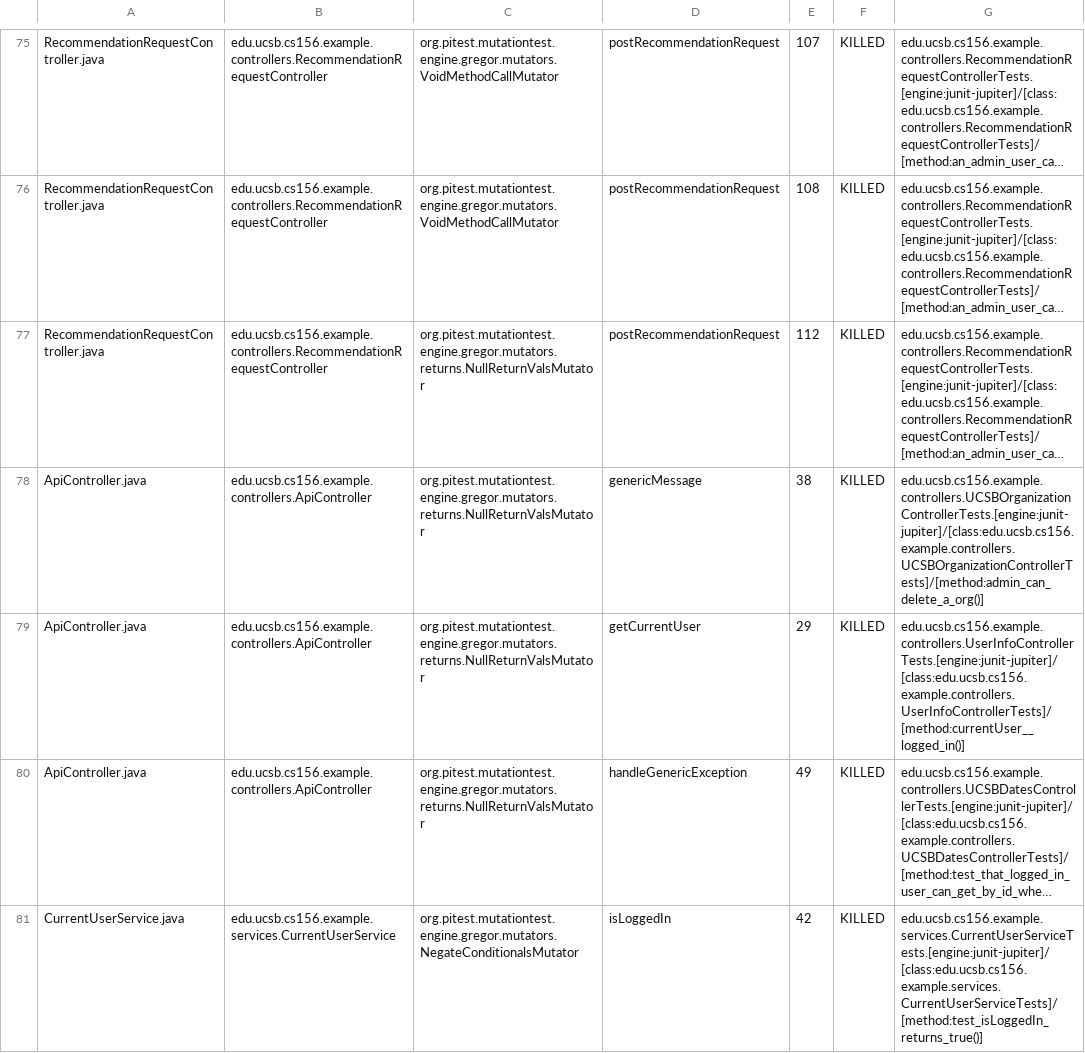
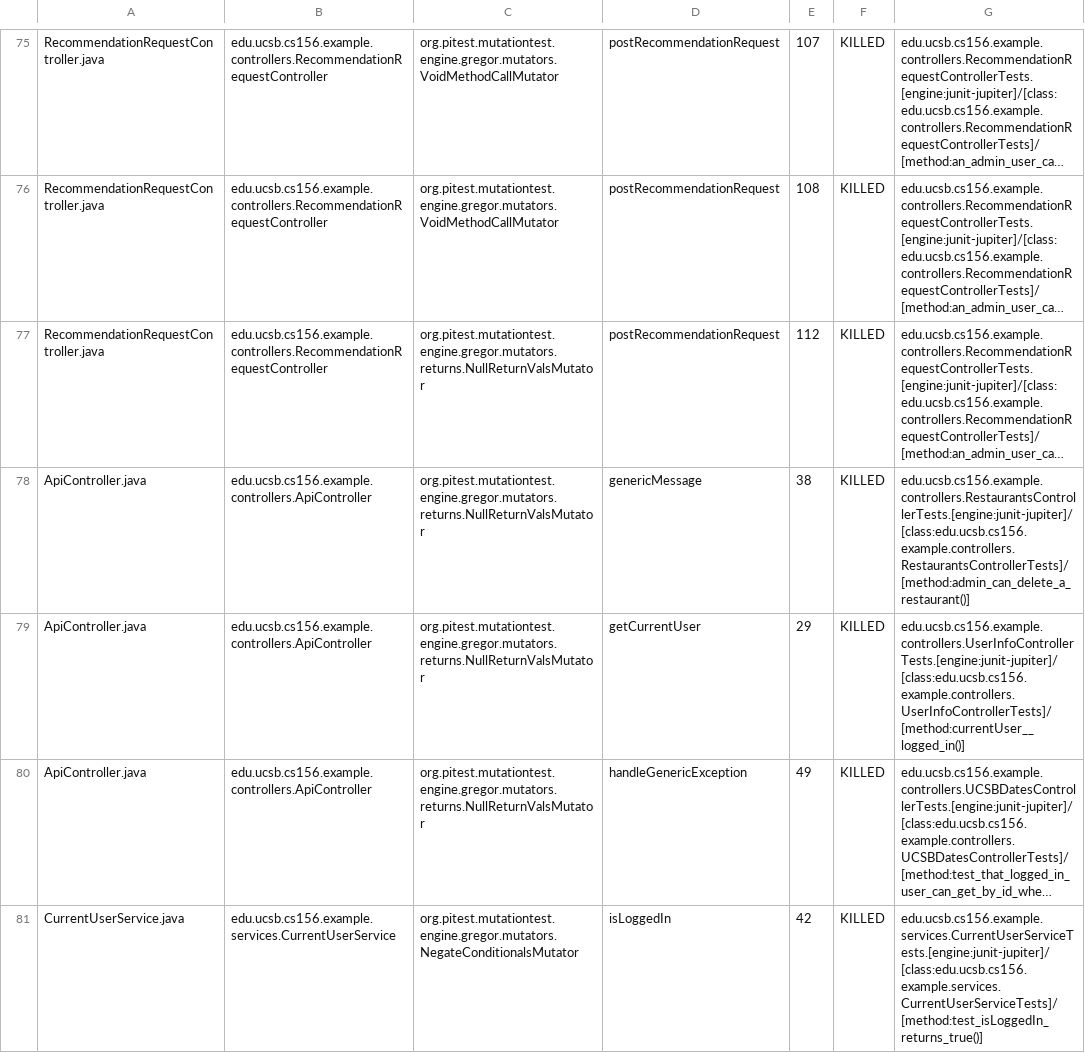
Before and after one commit to ucsb-cs156-f24/team01-f24-06, a CSV file: prs/56/pitest/mutations.csv, drawn as a sheet; only a part is shown, gaps mark what is left out; long unchanged cells end in …; the diff names each change by its address in the sheet, - before the commit and + after, or states it on an @@ line.

Commit message:
Deploying to gh-pages from @ ucsb-cs156-f24/team01-f24-06@3b01d3e2081f8da9b7040b99caa1d56e3f017b27 🚀

```diff
--- a/prs/56/pitest/mutations.csv
+++ b/prs/56/pitest/mutations.csv
-G78: edu.ucsb.cs156.example.controllers.UCSBOrganizationControllerTests.[engine:junit-jupiter]/[class:edu.ucsb.cs156.example.controllers.UCSBOrganizationControllerTests]/[method:admin_can_delete_a_org()]
+G78: edu.ucsb.cs156.example.controllers.RestaurantsControllerTests.[engine:junit-jupiter]/[class:edu.ucsb.cs156.example.controllers.RestaurantsControllerTests]/[method:admin_can_delete_a_restaurant()]
```
Also changed, not shown: 13 other files.
